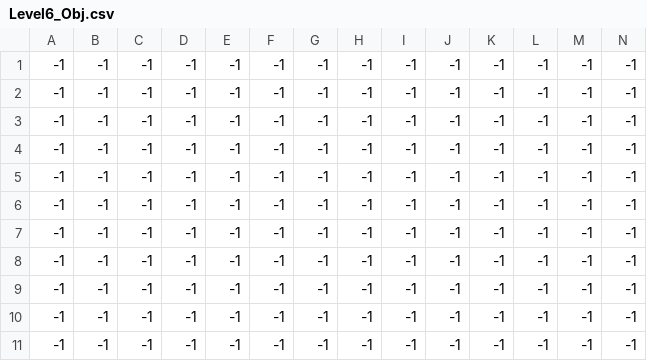
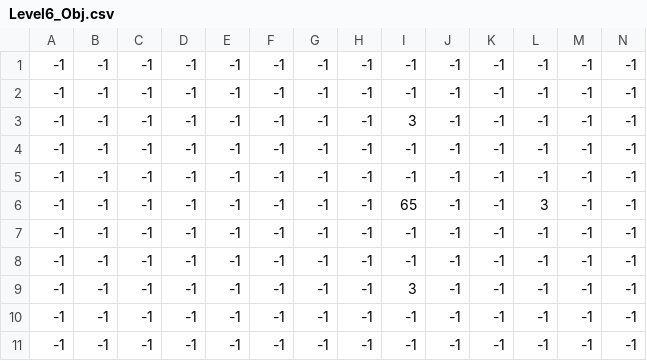
Before and after one commit to jukr5-eadania/BlockPusher, a CSV file: BlockPusher/Content/MapData/Level6_Obj.csv, drawn as a sheet.

Commit message:
level 6

```diff
--- a/BlockPusher/Content/MapData/Level6_Obj.csv
+++ b/BlockPusher/Content/MapData/Level6_Obj.csv
@@ -2,9 +2,9 @@
 -1,-1,-1,-1,-1,-1,-1,-1,-1,-1,-1,-1,-1,-1
+-1,-1,-1,-1,-1,-1,-1,-1,3,-1,-1,-1,-1,-1
 -1,-1,-1,-1,-1,-1,-1,-1,-1,-1,-1,-1,-1,-1
 -1,-1,-1,-1,-1,-1,-1,-1,-1,-1,-1,-1,-1,-1
+-1,-1,-1,-1,-1,-1,-1,-1,65,-1,-1,3,-1,-1
 -1,-1,-1,-1,-1,-1,-1,-1,-1,-1,-1,-1,-1,-1
 -1,-1,-1,-1,-1,-1,-1,-1,-1,-1,-1,-1,-1,-1
--1,-1,-1,-1,-1,-1,-1,-1,-1,-1,-1,-1,-1,-1
--1,-1,-1,-1,-1,-1,-1,-1,-1,-1,-1,-1,-1,-1
--1,-1,-1,-1,-1,-1,-1,-1,-1,-1,-1,-1,-1,-1
+-1,-1,-1,-1,-1,-1,-1,-1,3,-1,-1,-1,-1,-1
 -1,-1,-1,-1,-1,-1,-1,-1,-1,-1,-1,-1,-1,-1
```
Also changed, not shown: BlockPusher/Content/MapData/Level6_Tiles.csv.
